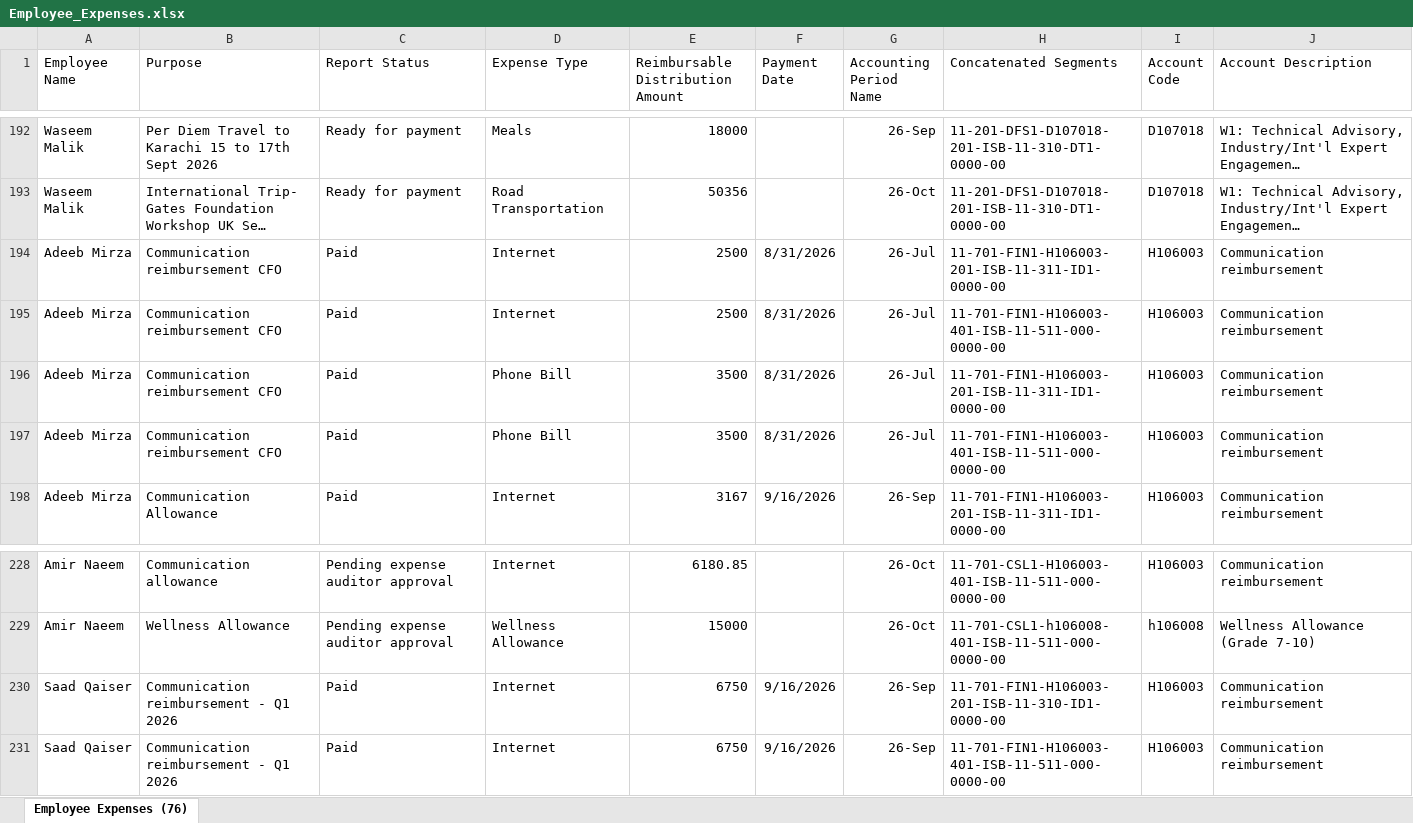
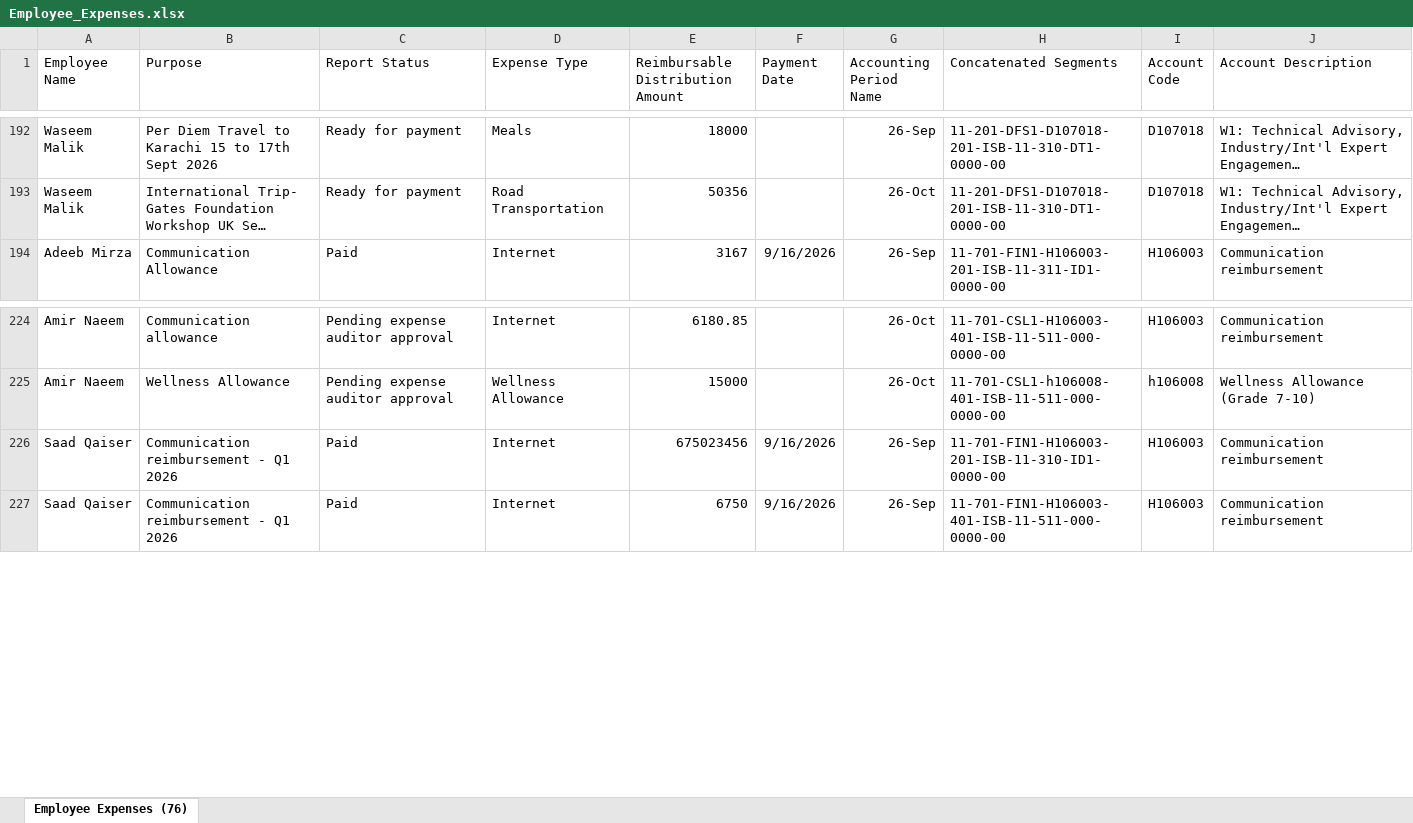
Before and after one commit to aneebahamid2000-alt/employee_expenses, an Excel workbook: data/Employee_Expenses.xlsx, sheet Employee Expenses (76), drawn as a sheet; only a part is shown, gaps mark what is left out; long unchanged cells end in …; values as stored, in another font and other column widths than the file's, no borders; removed rows and columns are numbered as before the commit, all else as after; the diff names each change by its address in the sheet, - before the commit and + after, or states it on an @@ line.

Commit message:
Add files via upload

```diff
--- a/data/Employee_Expenses.xlsx (sheet Employee Expenses (76))
+++ b/data/Employee_Expenses.xlsx (sheet Employee Expenses (76))
-row 194: Adeeb Mirza | Communication reimbursement CFO | Paid | Internet | 2500 | 8/31/2026 | 26-Jul | 11-701-FIN1-H106003-201-ISB-11-311-ID1-0000-00 | H106003 | Communication reimbursement
-row 195: Adeeb Mirza | Communication reimbursement CFO | Paid | Internet | 2500 | 8/31/2026 | 26-Jul | 11-701-FIN1-H106003-401-ISB-11-511-000-0000-00 | H106003 | Communication reimbursement
-row 196: Adeeb Mirza | Communication reimbursement CFO | Paid | Phone Bill | 3500 | 8/31/2026 | 26-Jul | 11-701-FIN1-H106003-201-ISB-11-311-ID1-0000-00 | H106003 | Communication reimbursement
-row 197: Adeeb Mirza | Communication reimbursement CFO | Paid | Phone Bill | 3500 | 8/31/2026 | 26-Jul | 11-701-FIN1-H106003-401-ISB-11-511-000-0000-00 | H106003 | Communication reimbursement
-E226 (Reimbursable Distribution Amount): 6750
+E226 (Reimbursable Distribution Amount): 675023456
```
